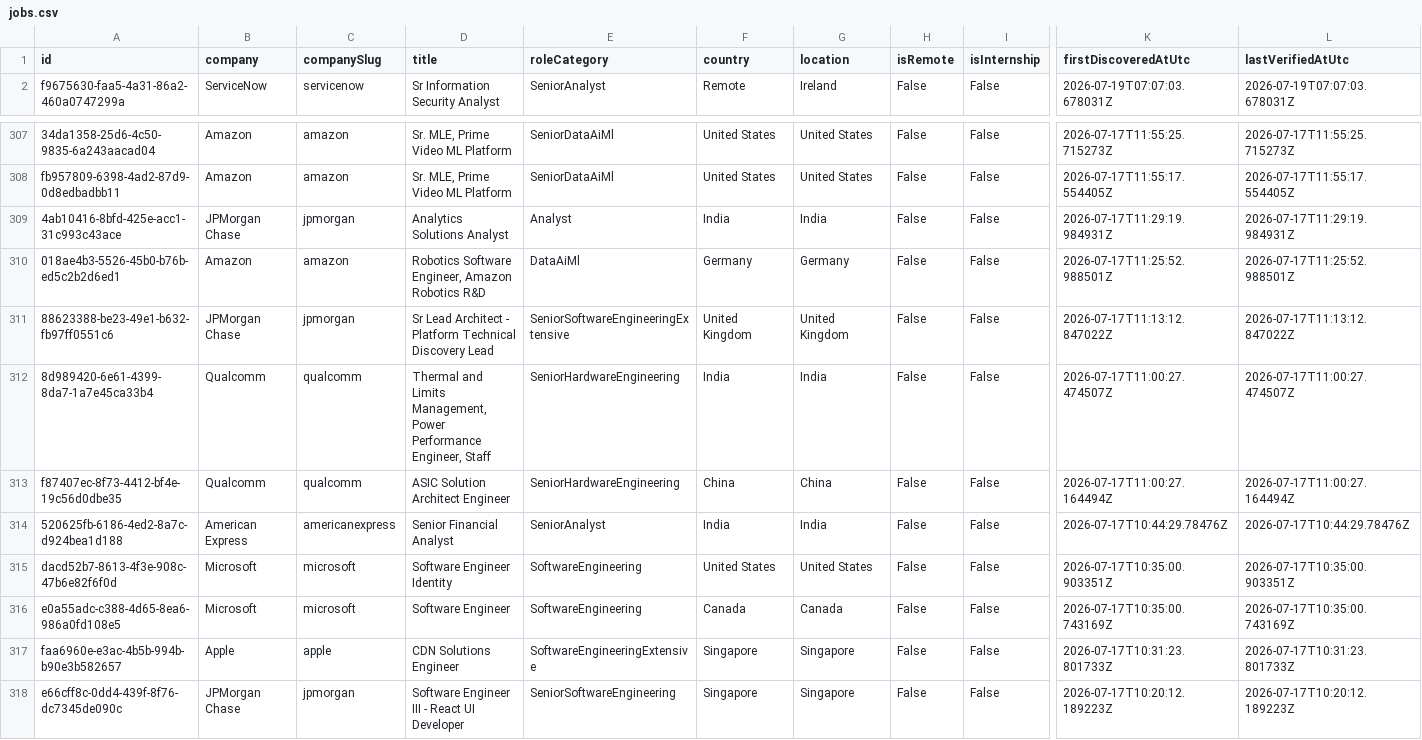
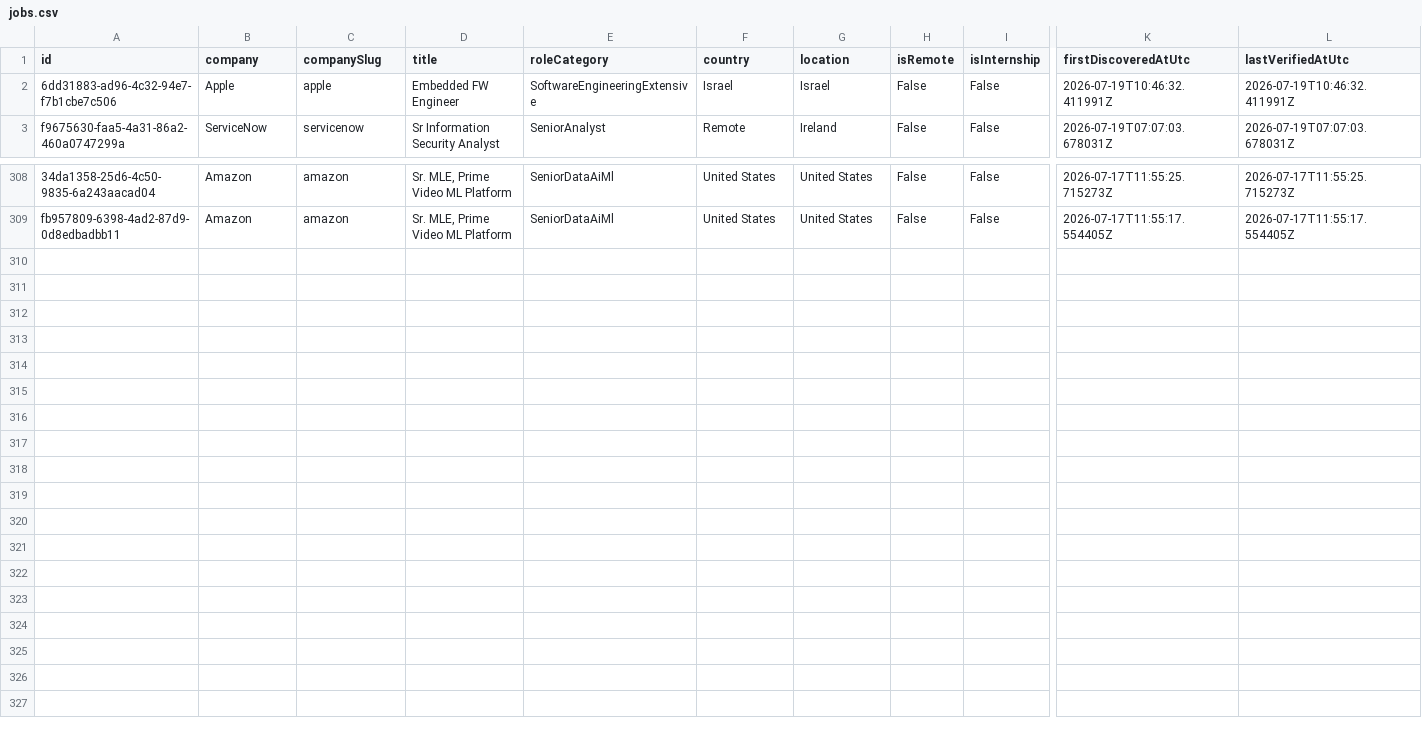
Before and after one commit to ScoutJob/scoutjob-tech-jobs, a CSV file: data/jobs.csv, drawn as a sheet; only a part is shown, gaps mark what is left out; removed rows and columns are numbered as before the commit, all else as after; rows hold the shown columns only; the diff names each change by its address in the sheet, - before the commit and + after, or states it on an @@ line.

```diff
--- a/data/jobs.csv
+++ b/data/jobs.csv
+row 2: 6dd31883-ad96-4c32-94e7-f7b1cbe7c506 | Apple | apple | Embedded FW Engineer | SoftwareEngineeringExtensive | Israel | Israel | False | False | 2026-07-19T10:46:32.411991Z | 2026-07-19T10:46:32.411991Z
-row 309: 4ab10416-8bfd-425e-acc1-31c993c43ace | JPMorgan Chase | jpmorgan | Analytics Solutions Analyst | Analyst | India | India | False | False | 2026-07-17T11:29:19.984931Z | 2026-07-17T11:29:19.984931Z
-row 310: 018ae4b3-5526-45b0-b76b-ed5c2b2d6ed1 | Amazon | amazon | Robotics Software Engineer, Amazon Robotics R&D | DataAiMl | Germany | Germany | False | False | 2026-07-17T11:25:52.988501Z | 2026-07-17T11:25:52.988501Z
-row 311: 88623388-be23-49e1-b632-fb97ff0551c6 | JPMorgan Chase | jpmorgan | Sr Lead Architect - Platform Technical Discovery Lead | SeniorSoftwareEngineeringExtensive | United Kingdom | United Kingdom | False | False | 2026-07-17T11:13:12.847022Z | 2026-07-17T11:13:12.847022Z
-row 312: 8d989420-6e61-4399-8da7-1a7e45ca33b4 | Qualcomm | qualcomm | Thermal and Limits Management, Power Performance Engineer, Staff | SeniorHardwareEngineering | India | India | False | False | 2026-07-17T11:00:27.474507Z | 2026-07-17T11:00:27.474507Z
-row 313: f87407ec-8f73-4412-bf4e-19c56d0dbe35 | Qualcomm | qualcomm | ASIC Solution Architect Engineer | SeniorHardwareEngineering | China | China | False | False | 2026-07-17T11:00:27.164494Z | 2026-07-17T11:00:27.164494Z
-row 314: 520625fb-6186-4ed2-8a7c-d924bea1d188 | American Express | americanexpress | Senior Financial Analyst | SeniorAnalyst | India | India | False | False | 2026-07-17T10:44:29.78476Z | 2026-07-17T10:44:29.78476Z
-row 315: dacd52b7-8613-4f3e-908c-47b6e82f6f0d | Microsoft | microsoft | Software Engineer Identity | SoftwareEngineering | United States | United States | False | False | 2026-07-17T10:35:00.903351Z | 2026-07-17T10:35:00.903351Z
-row 316: e0a55adc-c388-4d65-8ea6-986a0fd108e5 | Microsoft | microsoft | Software Engineer | SoftwareEngineering | Canada | Canada | False | False | 2026-07-17T10:35:00.743169Z | 2026-07-17T10:35:00.743169Z
-row 317: faa6960e-e3ac-4b5b-994b-b90e3b582657 | Apple | apple | CDN Solutions Engineer | SoftwareEngineeringExtensive | Singapore | Singapore | False | False | 2026-07-17T10:31:23.801733Z | 2026-07-17T10:31:23.801733Z
-row 318: e66cff8c-0dd4-439f-8f76-dc7345de090c | JPMorgan Chase | jpmorgan | Software Engineer III - React UI Developer | SeniorSoftwareEngineering | Singapore | Singapore | False | False | 2026-07-17T10:20:12.189223Z | 2026-07-17T10:20:12.189223Z
```
Also changed, not shown: docs/data/jobs.csv, 3 other files.
